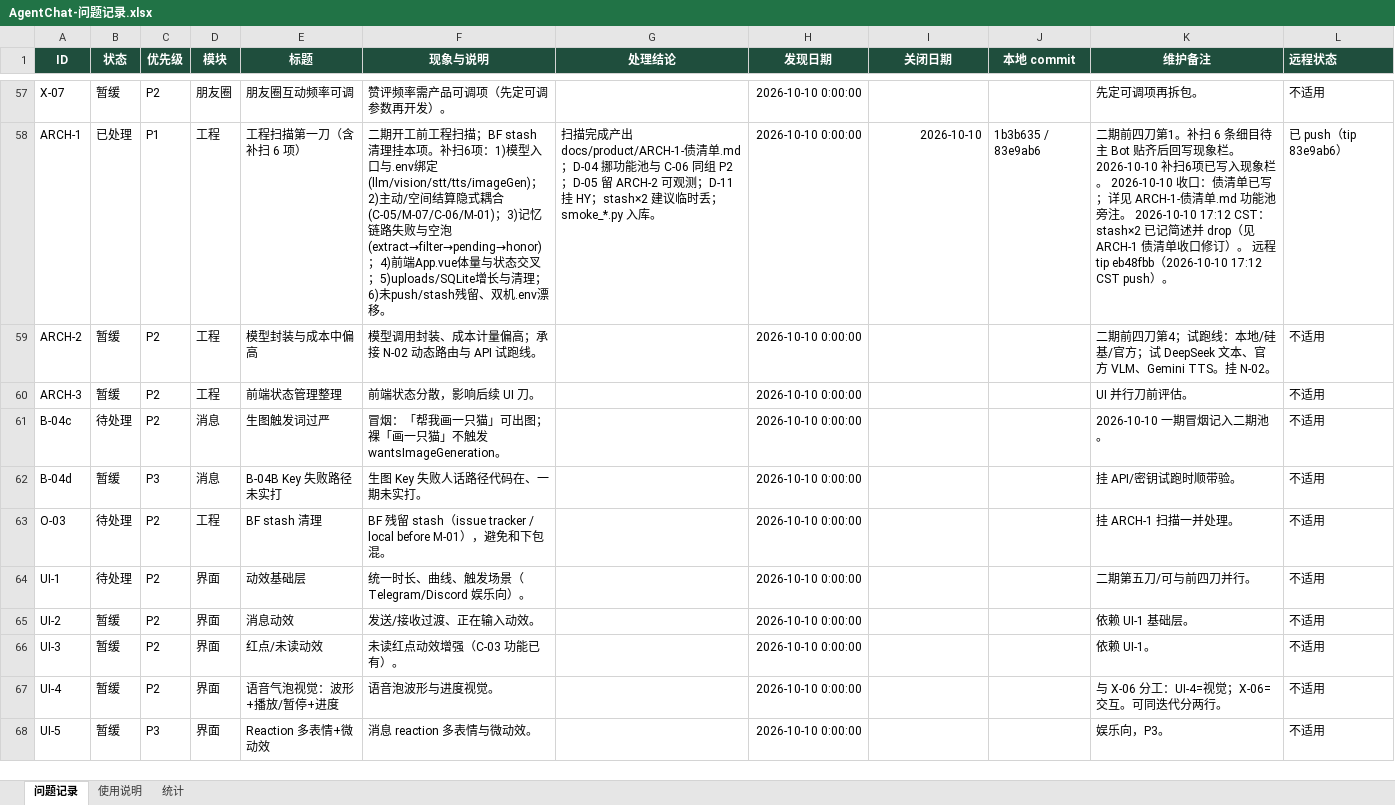
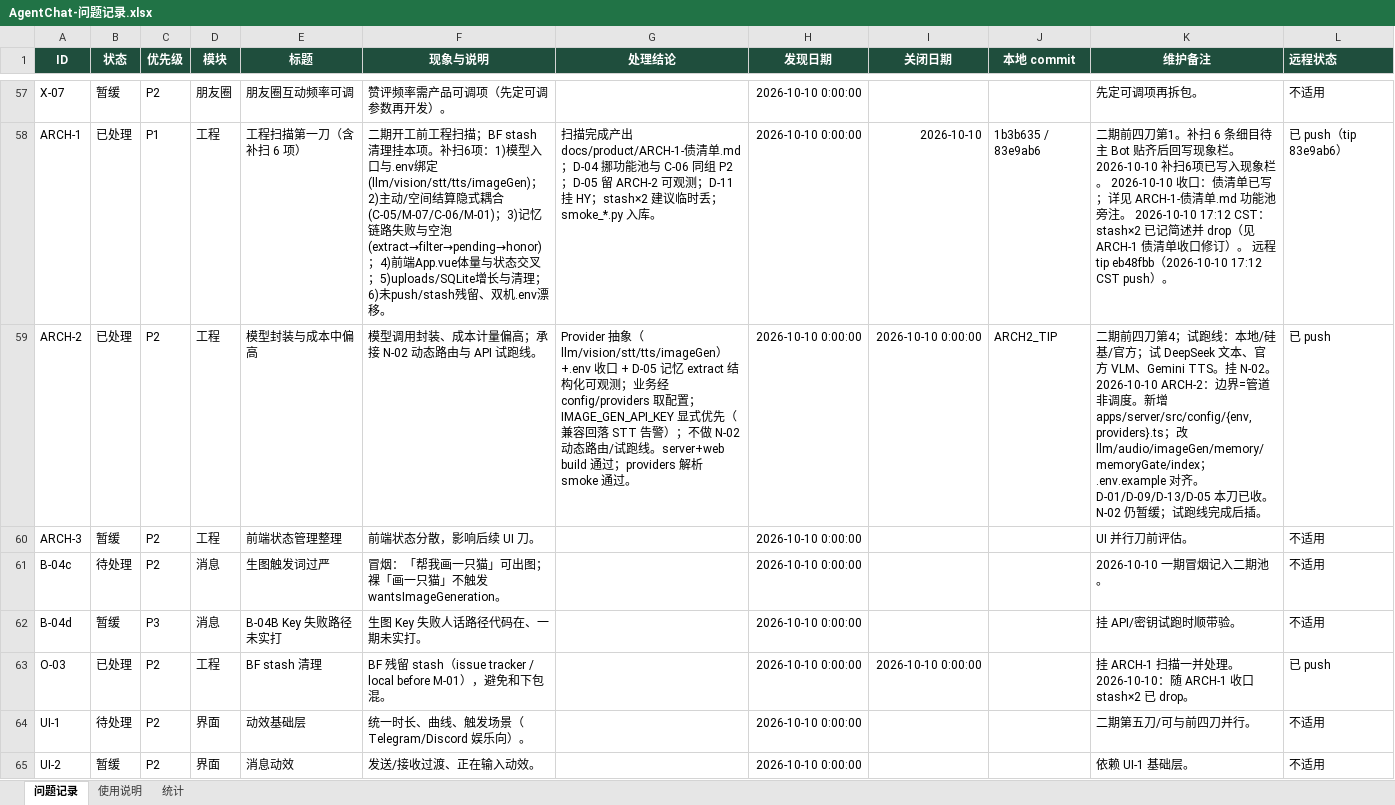
Before and after one commit to 2020638630/agent-chat, an Excel workbook: docs/product/AgentChat-问题记录.xlsx, sheet 问题记录, drawn as a sheet; only a part is shown, gaps mark what is left out; the shorter side is filled out with more unchanged rows; values as stored, in another font and other column widths than the file's, no borders; conditional formats not drawn; the diff names each change by its address in the sheet, - before the commit and + after, or states it on an @@ line.

Commit message:
feat(server): ARCH-2 Provider config layer + env converge + memory obs
- Add config/env.ts and config/providers.ts for llm/vision/stt/tts/imageGen
- Route services through providers; drop duplicate function env helpers
- IMAGE_GEN_API_KEY preferred; STT fallback warns (compat period)
- memory extract: structured [memory.obs] JSON logs (D-05)
- Align .env.example; close ARCH-2 / D-01 D-09 D-13 D-05 in docs

```diff
--- a/docs/product/AgentChat-问题记录.xlsx (sheet 问题记录)
+++ b/docs/product/AgentChat-问题记录.xlsx (sheet 问题记录)
-B59 (状态): 暂缓
+B59 (状态): 已处理
-G59 (处理结论): (empty)
+G59 (处理结论): Provider 抽象（llm/vision/stt/tts/imageGen）+.env 收口 + D-05 记忆 extract 结构化可观测；业务经 config/providers 取配置；IMAGE_GEN_API_KEY 显式优先（兼容回落 STT 告警）；不做 N-02 动态路由/试跑线。server+web build 通过；providers 解析 smoke 通过。
-I59 (关闭日期): (empty)
+I59 (关闭日期): 2026-10-10 0:00:00
-J59 (本地 commit): (empty)
+J59 (本地 commit): ARCH2_TIP
-K59 (维护备注): …挂 N-02。
+K59 (维护备注): …挂 N-02。 2026-10-10 ARCH-2：边界=管道非调度。新增 apps/server/src/config/{env,providers}.ts；改 llm/audio/imageGen/memory/memoryGate/index；.env.example 对齐。D-01/D-09/D-13/D-05 本刀已收。N-02 仍暂缓；试跑线完成后插。
-L59 (远程状态): 不适用
+L59 (远程状态): 已 push
-B63 (状态): 待处理
+B63 (状态): 已处理
-I63 (关闭日期): (empty)
+I63 (关闭日期): 2026-10-10 0:00:00
-K63 (维护备注): 挂 ARCH-1 扫描一并处理。
+K63 (维护备注): 挂 ARCH-1 扫描一并处理。 2026-10-10：随 ARCH-1 收口 stash×2 已 drop。
-L63 (远程状态): 不适用
+L63 (远程状态): 已 push
```
Also changed, not shown: sheet 使用说明, 11 other files.
